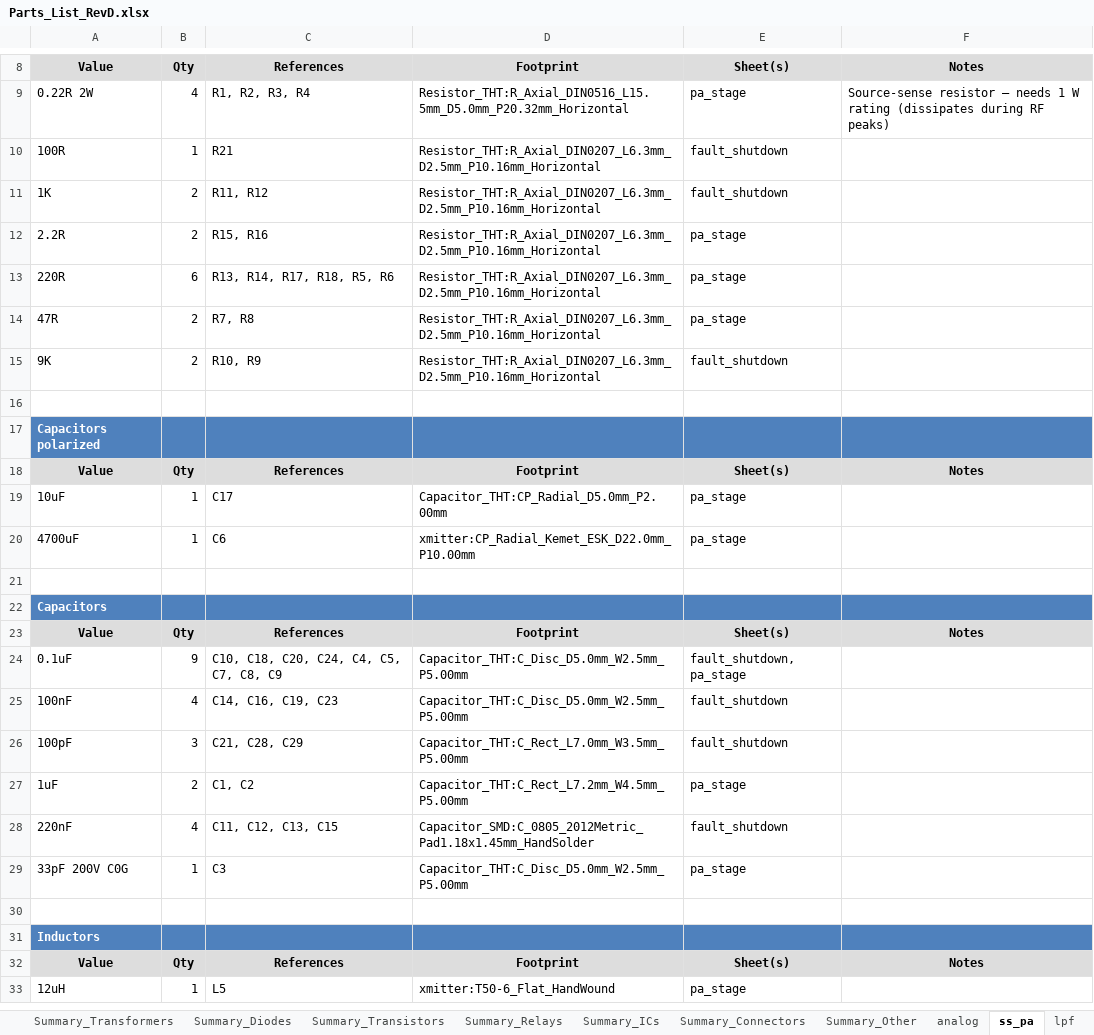
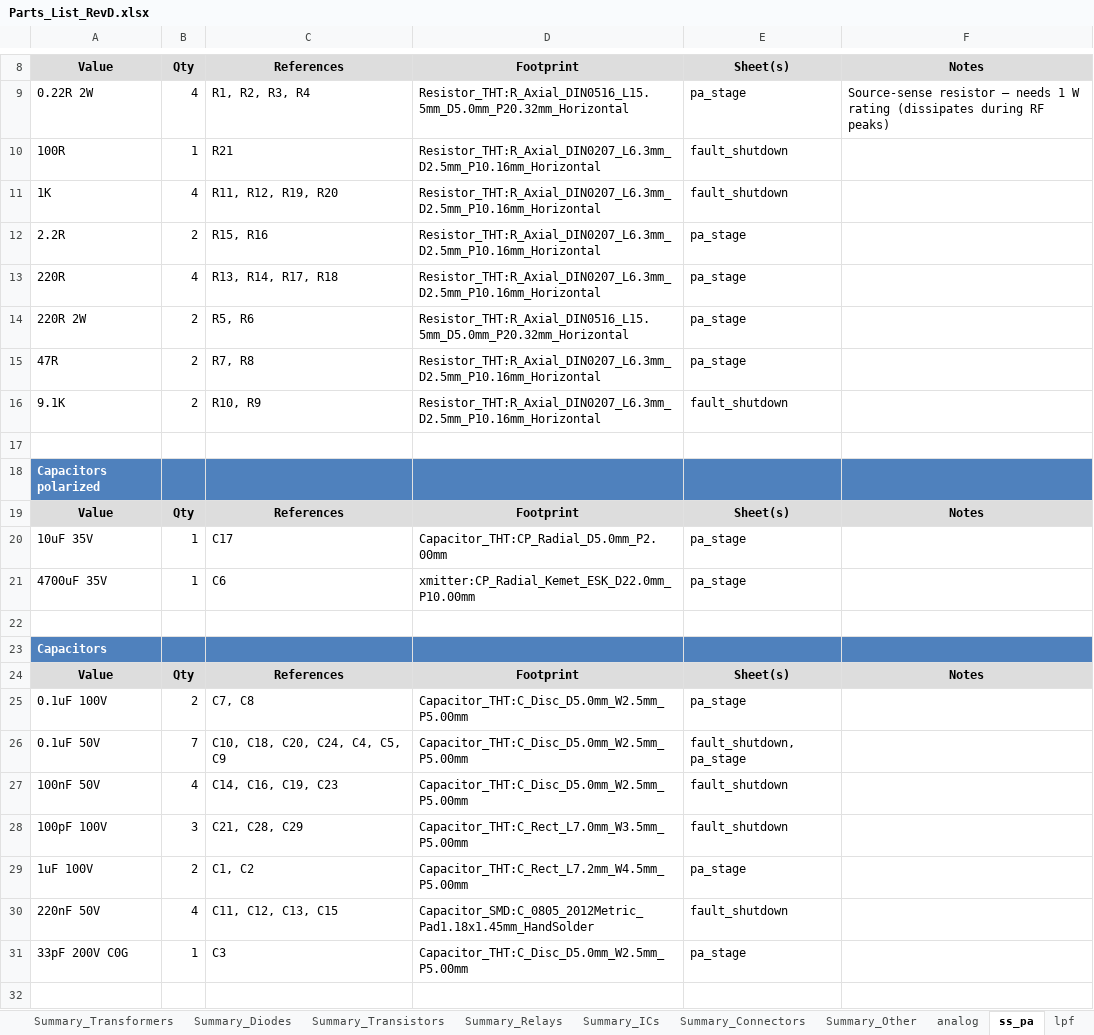
Before and after one commit to agelders2021/xmitter, an Excel workbook: Documentation/Parts_List_RevD.xlsx, sheet ss_pa, drawn as a sheet; only a part is shown, gaps mark what is left out; the shorter side is filled out with more unchanged rows; values as stored, in another font and other column widths than the file's, no borders; addresses are those after the commit; the diff names each change by its address in the sheet, - before the commit and + after, or states it on an @@ line.

```diff
--- a/Documentation/Parts_List_RevD.xlsx (sheet ss_pa)
+++ b/Documentation/Parts_List_RevD.xlsx (sheet ss_pa)
-B11: 2
+B11: 4
-C11: R11, R12
+C11: R11, R12, R19, R20
-B13: 6
+B13: 4
-C13: R13, R14, R17, R18, R5, R6
+C13: R13, R14, R17, R18
+row 14: 220R 2W | 2 | R5, R6 | Resistor_THT:R_Axial_DIN0516_L15.5mm_D5.0mm_P20.32mm_Horizontal | pa_stage
-A16: 9K
+A16: 9.1K
-A20: 10uF
+A20: 10uF 35V
-A21: 4700uF
+A21: 4700uF 35V
+row 25: 0.1uF 100V | 2 | C7, C8 | Capacitor_THT:C_Disc_D5.0mm_W2.5mm_P5.00mm | pa_stage
-A26: 0.1uF
+A26: 0.1uF 50V
-B26: 9
+B26: 7
-C26: C10, C18, C20, C24, C4, C5, C7, C8, C9
+C26: C10, C18, C20, C24, C4, C5, C9
-A27: 100nF
+A27: 100nF 50V
-A28: 100pF
+A28: 100pF 100V
-A29: 1uF
+A29: 1uF 100V
-A30: 220nF
+A30: 220nF 50V
```
Also changed, not shown: sheet analog, sheet Overview, sheet lpf, 20 other files.
